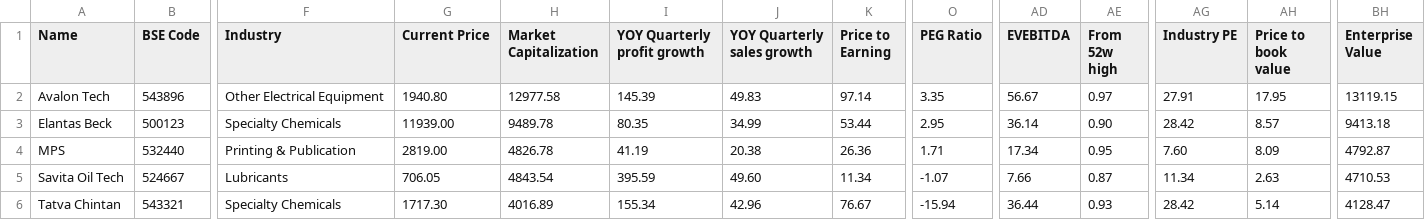
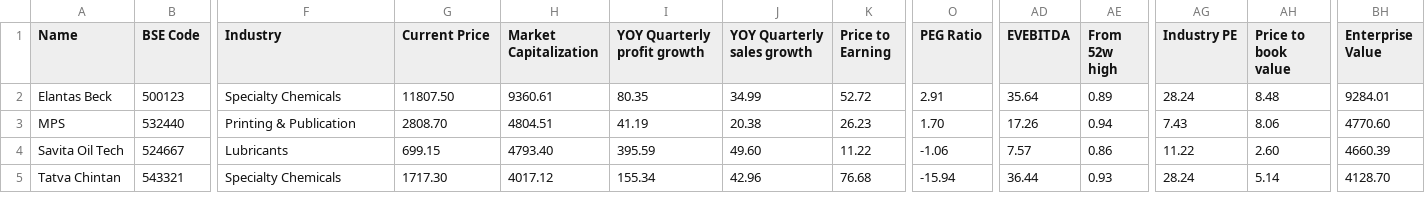
Before and after one commit to radhevrishi/market-cockpit, a CSV file: frontend/public/data/screener/great-results-and-pullback.csv, drawn as a sheet; only a part is shown, gaps mark what is left out; removed rows and columns are numbered as before the commit, all else as after; rows hold the shown columns only; the diff covers the shown part only; the diff names each change by its address in the sheet, - before the commit and + after, or states it on an @@ line.

```diff
--- a/frontend/public/data/screener/great-results-and-pullback.csv
+++ b/frontend/public/data/screener/great-results-and-pullback.csv
-row 2: Avalon Tech | 543896 | Other Electrical Equipment | 1940.80 | 12977.58 | 145.39 | 49.83 | 97.14 | 3.35 | 56.67 | 0.97 | 27.91 | 17.95 | 13119.15
-G2 (Current Price): 11939.00
+G2 (Current Price): 11807.50
-H2 (Market Capitalization): 9489.78
+H2 (Market Capitalization): 9360.61
-K2 (Price to Earning): 53.44
+K2 (Price to Earning): 52.72
-O2 (PEG Ratio): 2.95
+O2 (PEG Ratio): 2.91
-AD2 (EVEBITDA): 36.14
+AD2 (EVEBITDA): 35.64
-AE2 (From 52w high): 0.90
+AE2 (From 52w high): 0.89
-AG2 (Industry PE): 28.42
+AG2 (Industry PE): 28.24
-AH2 (Price to book value): 8.57
+AH2 (Price to book value): 8.48
-BH2 (Enterprise Value): 9413.18
+BH2 (Enterprise Value): 9284.01
-G3 (Current Price): 2819.00
+G3 (Current Price): 2808.70
-H3 (Market Capitalization): 4826.78
+H3 (Market Capitalization): 4804.51
-K3 (Price to Earning): 26.36
+K3 (Price to Earning): 26.23
-O3 (PEG Ratio): 1.71
+O3 (PEG Ratio): 1.70
-AD3 (EVEBITDA): 17.34
+AD3 (EVEBITDA): 17.26
-AE3 (From 52w high): 0.95
+AE3 (From 52w high): 0.94
-AG3 (Industry PE): 7.60
+AG3 (Industry PE): 7.43
-AH3 (Price to book value): 8.09
+AH3 (Price to book value): 8.06
-BH3 (Enterprise Value): 4792.87
+BH3 (Enterprise Value): 4770.60
-G4 (Current Price): 706.05
+G4 (Current Price): 699.15
-H4 (Market Capitalization): 4843.54
+H4 (Market Capitalization): 4793.40
-K4 (Price to Earning): 11.34
+K4 (Price to Earning): 11.22
-O4 (PEG Ratio): -1.07
+O4 (PEG Ratio): -1.06
-AD4 (EVEBITDA): 7.66
+AD4 (EVEBITDA): 7.57
-AE4 (From 52w high): 0.87
+AE4 (From 52w high): 0.86
-AG4 (Industry PE): 11.34
+AG4 (Industry PE): 11.22
-AH4 (Price to book value): 2.63
+AH4 (Price to book value): 2.60
-BH4 (Enterprise Value): 4710.53
+BH4 (Enterprise Value): 4660.39
-H5 (Market Capitalization): 4016.89
+H5 (Market Capitalization): 4017.12
-K5 (Price to Earning): 76.67
+K5 (Price to Earning): 76.68
-AG5 (Industry PE): 28.42
+AG5 (Industry PE): 28.24
-BH5 (Enterprise Value): 4128.47
+BH5 (Enterprise Value): 4128.70
```
Also changed, not shown: 9 edited cells elsewhere in this file, frontend/public/data/screener/100-baggers-sales-and-eps-growth.csv, frontend/public/data/screener/monthly-volume-pockets.csv, 17 other files.
